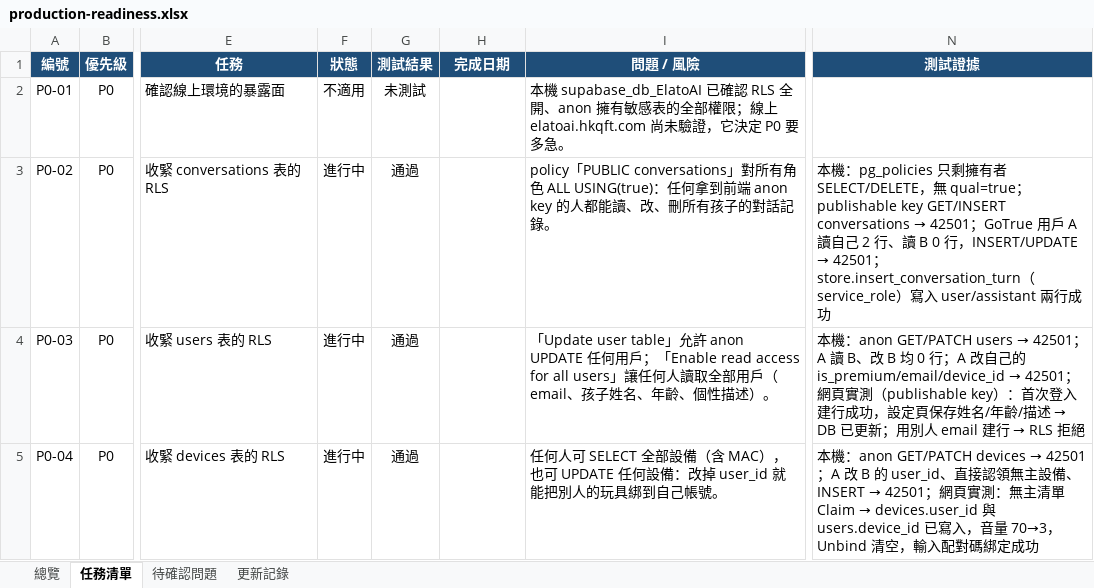
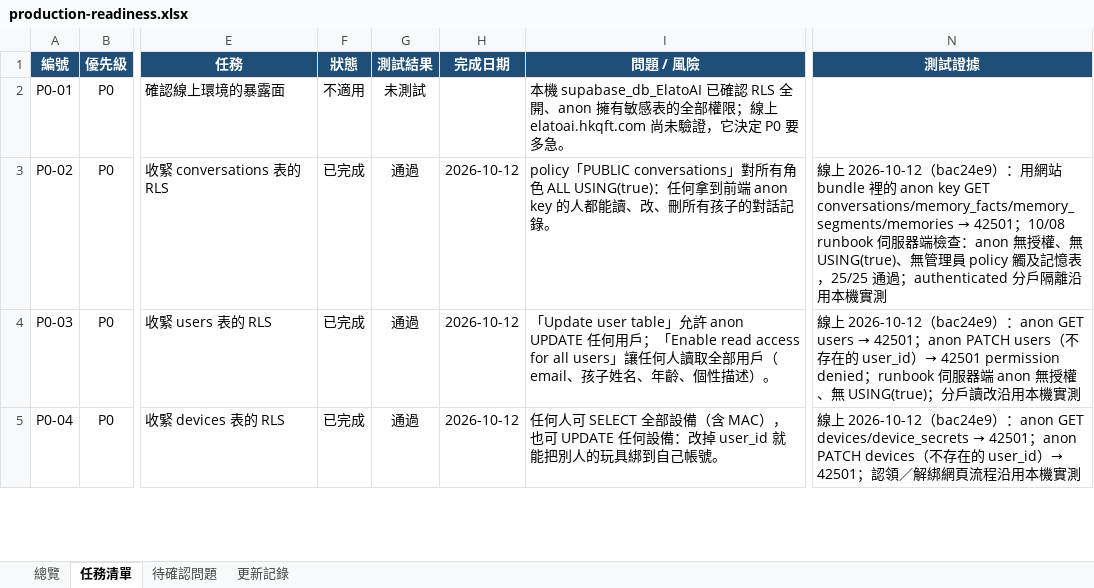
Before and after one commit to jackylee-cpu/ElatoAI, an Excel workbook: docs/production-readiness.xlsx, sheet 任務清單, drawn as a sheet; only a part is shown, gaps mark what is left out; values as stored, in another font and other column widths than the file's, no borders; conditional formats not drawn; the diff covers the shown part only; the diff names each change by its address in the sheet, - before the commit and + after, or states it on an @@ line.

```diff
--- a/docs/production-readiness.xlsx (sheet 任務清單)
+++ b/docs/production-readiness.xlsx (sheet 任務清單)
-F3:F5 (狀態): 進行中
+F3:F5 (狀態): 已完成
-H3:H5 (完成日期): (empty)
+H3:H5 (完成日期): 2026-10-12
@@ N3 (測試證據): 本機：pg_policies 只剩擁有者 SELECT/DELETE，無 qual=true；publishable key GET/INSERT conversations → 42501；GoTrue 用戶 A 讀自己 2 行、讀 B 0 行，INSERT/UPDATE → 42501；store.insert_conversation_turn（service_role）寫入 user/assistant 兩行成功 → 線上 2026-10-12（bac24e9）：用網站 bundle 裡的 anon key GET conversations/memory_facts/memory_segments/memories → 42501；10/08 runbook 伺服器端檢查：anon 無授權、無 USING(true)、無管理員 policy 觸及記憶表，25/25 通過；authenticated 分戶隔離沿用本機實測 @@
@@ N4 (測試證據): 本機：anon GET/PATCH users → 42501；A 讀 B、改 B 均 0 行；A 改自己的 is_premium/email/device_id → 42501；網頁實測（publishable key）：首次登入建行成功，設定頁保存姓名/年齡/描述 → DB 已更新；用別人 email 建行 → RLS 拒絕 → 線上 2026-10-12（bac24e9）：anon GET users → 42501；anon PATCH users（不存在的 user_id）→ 42501 permission denied；runbook 伺服器端 anon 無授權、無 USING(true)；分戶讀改沿用本機實測 @@
@@ N5 (測試證據): 本機：anon GET/PATCH devices → 42501；A 改 B 的 user_id、直接認領無主設備、INSERT → 42501；網頁實測：無主清單 Claim → devices.user_id 與 users.device_id 已寫入，音量 70→3，Unbind 清空，輸入配對碼綁定成功 → 線上 2026-10-12（bac24e9）：anon GET devices/device_secrets → 42501；anon PATCH devices（不存在的 user_id）→ 42501；認領／解綁網頁流程沿用本機實測 @@
```
Also changed, not shown: 17 added rows and 65 edited cells elsewhere in this sheet, sheet 更新記錄, sheet 總覽, sheet 待確認問題.
